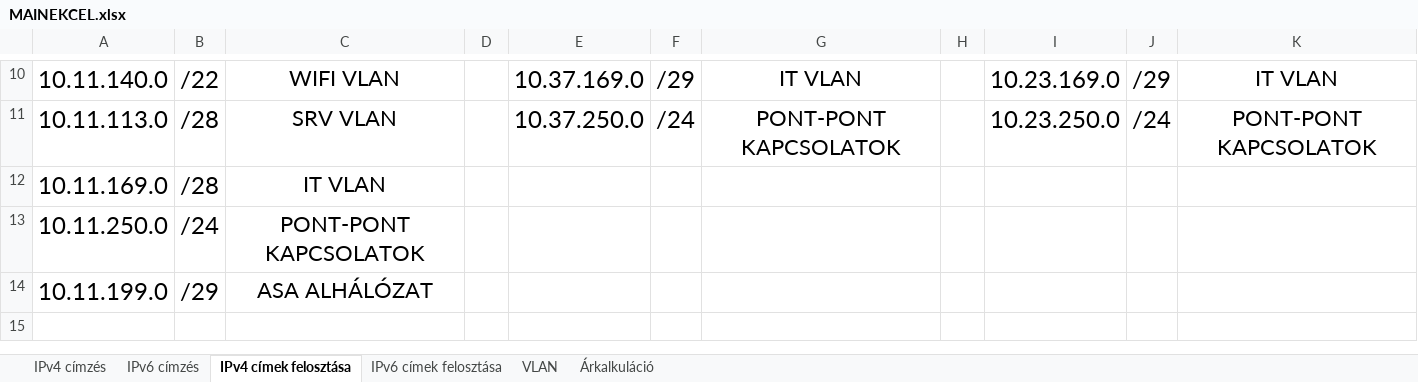
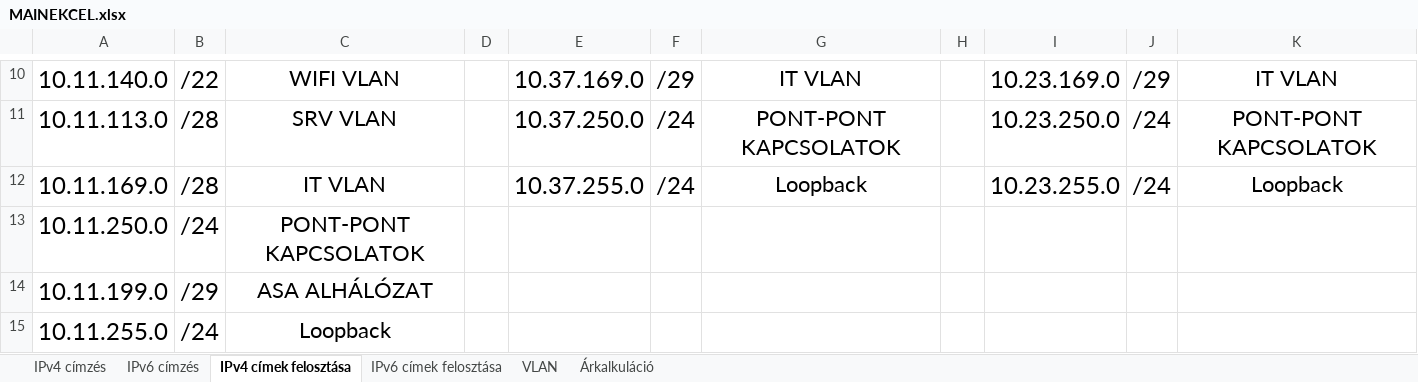
Before and after one commit to Tekergo2004/KihagyhatatlanKincsek, an Excel workbook: egyeb-fileok/MAINEKCEL.xlsx, sheet IPv4 címek felosztása, drawn as a sheet; only a part is shown, gaps mark what is left out; values as stored, in another font and other column widths than the file's, no borders; conditional formats not drawn; the diff names each change by its address in the sheet, - before the commit and + after, or states it on an @@ line.

```diff
--- a/egyeb-fileok/MAINEKCEL.xlsx (sheet IPv4 címek felosztása)
+++ b/egyeb-fileok/MAINEKCEL.xlsx (sheet IPv4 címek felosztása)
-E12: (empty)
+E12: 10.37.255.0
-F12: (empty)
+F12: /24
-G12: (empty)
+G12: Loopback
-I12: (empty)
+I12: 10.23.255.0
-J12: (empty)
+J12: /24
-K12: (empty)
+K12: Loopback
+row 15: 10.11.255.0 | /24 | Loopback
```
Also changed, not shown: sheet IPv6 címzés, sheet IPv4 címzés, sheet IPv6 címek felosztása.
